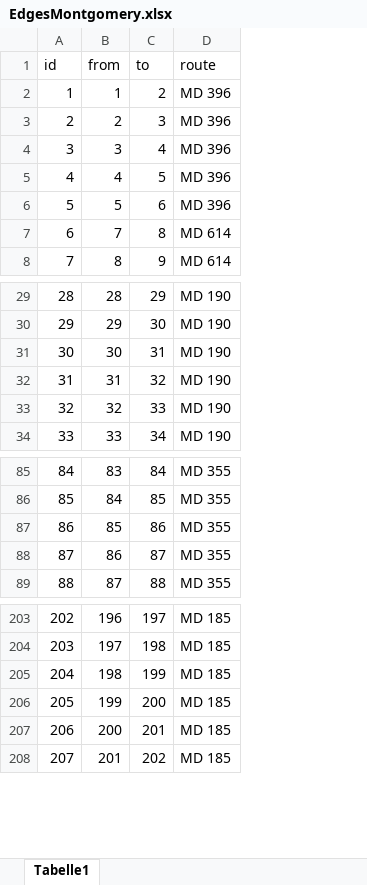
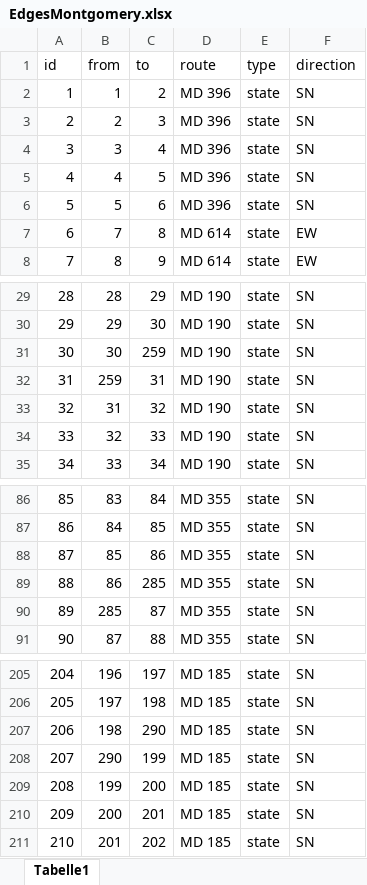
Before and after one commit to MarcSchneble/NetworkSplines, an Excel workbook: Data/EdgesMontgomery.xlsx, sheet Tabelle1, drawn as a sheet; only a part is shown, gaps mark what is left out; values as stored, in another font and other column widths than the file's, no borders; addresses are those after the commit; the diff covers the shown part only; the diff names each change by its address in the sheet, - before the commit and + after, or states it on an @@ line.

```diff
--- a/Data/EdgesMontgomery.xlsx (sheet Tabelle1)
+++ b/Data/EdgesMontgomery.xlsx (sheet Tabelle1)
+column E (type), rows 2-8: all state; rows 29-31: all state; rows 33-35: all state; rows 86-89: all state; row 91: state; rows 205-207: all state; rows 209-211: all state
+column F (direction), rows 2-8: SN | SN | SN | SN | SN | EW | EW; rows 29-31: all SN; rows 33-35: all SN; rows 86-89: all SN; row 91: SN; rows 205-207: all SN; rows 209-211: all SN
-C31 (to): 31
+C31 (to): 259
+row 32: 31 | 259 | 31 | MD 190 | state | SN
@@ column A (id) renumbered between rows 33 and 270 @@
-C89 (to): 87
+C89 (to): 285
+row 90: 89 | 285 | 87 | MD 355 | state | SN
-C207 (to): 199
+C207 (to): 290
+row 208: 207 | 290 | 199 | MD 185 | state | SN
```
Also changed, not shown: other rows of this sheet, Data/VerticesMontgomery.xlsx, 5 other files.
